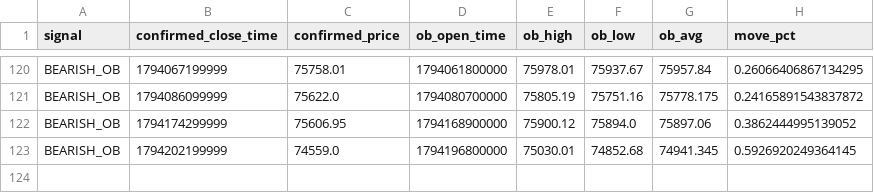
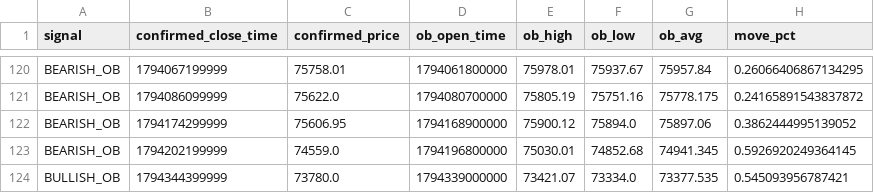
Before and after one commit to rahulrtk74747474-glitch/Scraping_and_testing, a CSV file: data/ob_btcusdt_signals.csv, drawn as a sheet; only a part is shown, gaps mark what is left out.

```diff
--- a/data/ob_btcusdt_signals.csv
+++ b/data/ob_btcusdt_signals.csv
@@ -123 +123,2 @@ BEARISH_OB,1794174299999,75606.95,1794168900000,75900.12,75894.0,75897.06,0.3862
 BEARISH_OB,1794202199999,74559.0,1794196800000,75030.01,74852.68,74941.345,0.5926920249364145
+BULLISH_OB,1794344399999,73780.0,1794339000000,73421.07,73334.0,73377.535,0.545093956787421
```
Also changed, not shown: data/ob_btcusdt_orders.csv, data/ob_btcusdt_snapshots.csv, 2 other files.
